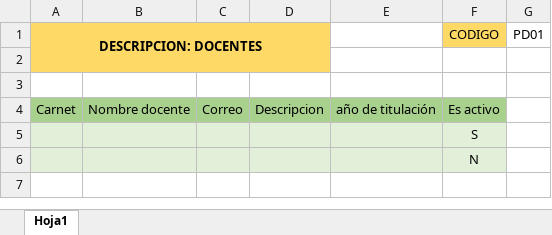
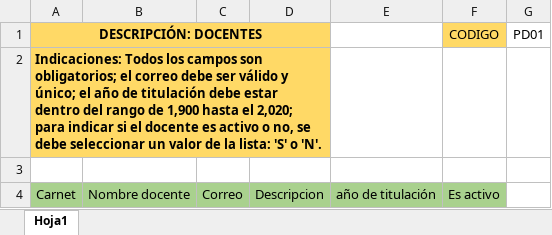
Before and after one commit to MetaBIT-Corp/SIGEN, an Excel workbook: storage/app/plantillaExcel/ImportarDocentes.xlsx, sheet Hoja1, drawn as a sheet; values as stored, in another font and other column widths than the file's, no borders; the diff names each change by its address in the sheet, - before the commit and + after, or states it on an @@ line.

```diff
--- a/storage/app/plantillaExcel/ImportarDocentes.xlsx (sheet Hoja1)
+++ b/storage/app/plantillaExcel/ImportarDocentes.xlsx (sheet Hoja1)
-A1: DESCRIPCION: DOCENTES
+A1: DESCRIPCIÓN: DOCENTES
-A1:D2 merged
+A1:D1 merged
-A2: (empty)
+A2: Indicaciones: Todos los campos son obligatorios; el correo debe ser válido y único; el año de titulación debe estar dentro del rango de 1,900 hasta el 2,020; para indicar si el docente es activo o no, se debe seleccionar un valor de la lista: 'S' o 'N'.
+A2:D2 merged
-row 5:  |  |  |  |  | S
-row 6:  |  |  |  |  | N
```
Also changed, not shown: storage/app/plantillaExcel/ImportarEstudiantes.xlsx.
